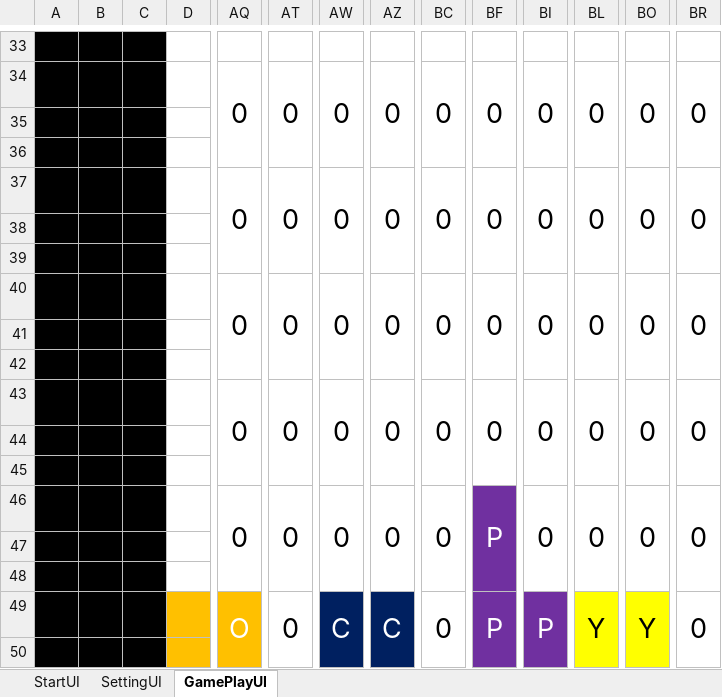
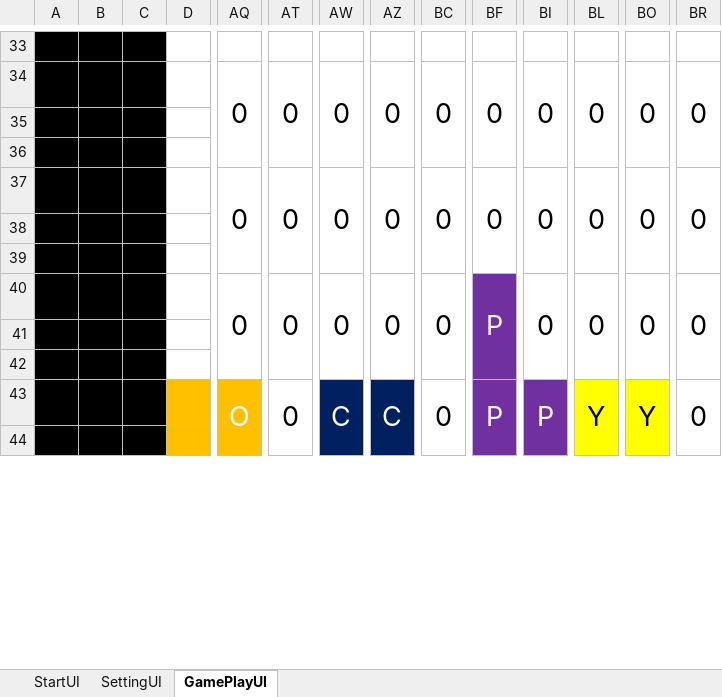
Before and after one commit to 167613A/Y1S3Final, an Excel workbook: gameUI.xlsx, sheet GamePlayUI, drawn as a sheet; only a part is shown, gaps mark what is left out; values as stored, in another font and other column widths than the file's, no borders; rows hold the shown columns only; the diff names each change by its address in the sheet, - before the commit and + after, or states it on an @@ line.

Commit message:
a0.1.5.1 update

```diff
--- a/gameUI.xlsx (sheet GamePlayUI)
+++ b/gameUI.xlsx (sheet GamePlayUI)
-row 40:  |  |  |  | 0 | 0 | 0 | 0 | 0 | 0 | 0 | 0 | 0 | 0
-row 41: (empty)
-row 42: (empty)
-row 43:  |  |  |  | 0 | 0 | 0 | 0 | 0 | 0 | 0 | 0 | 0 | 0
-row 44: (empty)
-row 45: (empty)
```
